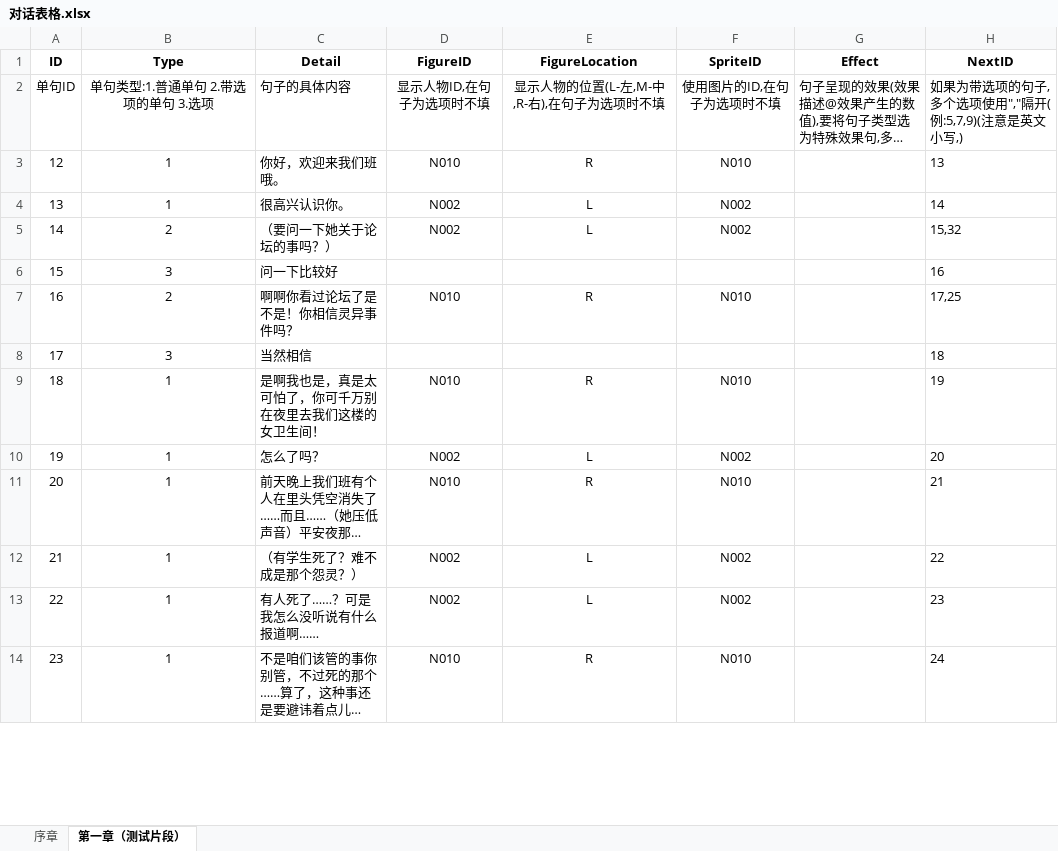
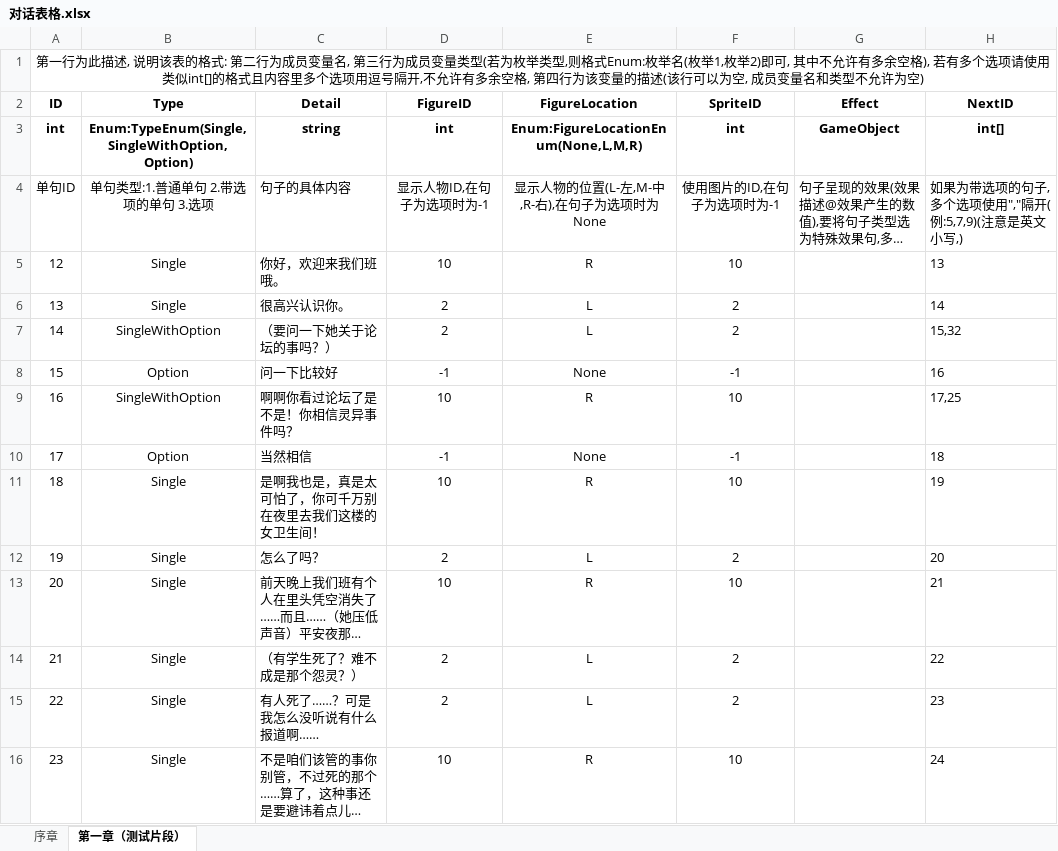
Before and after one commit to preferWarma/UnityUtility, an Excel workbook: Assets/ExcelFiles/对话表格.xlsx, sheet 第一章（测试片段）, drawn as a sheet; only a part is shown; long unchanged cells end in …; values as stored, in another font and other column widths than the file's, no borders; addresses are those after the commit; the diff covers the shown part only; the diff names each change by its address in the sheet, - before the commit and + after, or states it on an @@ line.

```diff
--- a/Assets/ExcelFiles/对话表格.xlsx (sheet 第一章（测试片段）)
+++ b/Assets/ExcelFiles/对话表格.xlsx (sheet 第一章（测试片段）)
+row 1: 第一行为此描述, 说明该表的格式: 第二行为成员变量名, 第三行为成员变量类型(若为枚举类型,则格式Enum:枚举名(枚举1,枚举2)即可, 其中不允许有多余空格), 若有多个选项请使用类似int[]的格式且内容里多个选项用逗号隔开,不允许有多余空格, 第四行为该变量的描述(该行可以为空, 成员变量名和类型不允许为空)
+row 3: int | Enum:TypeEnum(Single,SingleWithOption,Option) | string | int | Enum:FigureLocationEnum(None,L,M,R) | int | GameObject | int[]
-D4 (FigureID): 显示人物ID,在句子为选项时不填
+D4 (FigureID): 显示人物ID,在句子为选项时为-1
-E4 (FigureLocation): 显示人物的位置(L-左,M-中,R-右),在句子为选项时不填
+E4 (FigureLocation): 显示人物的位置(L-左,M-中,R-右),在句子为选项时为None
-F4 (SpriteID): 使用图片的ID,在句子为选项时不填
+F4 (SpriteID): 使用图片的ID,在句子为选项时为-1
-B5:B6 (Type): 1
+B5:B6 (Type): Single
-D5 (FigureID): N010
+D5 (FigureID): 10
-F5 (SpriteID): N010
+F5 (SpriteID): 10
-D6:D7 (FigureID): N002
+D6:D7 (FigureID): 2
-F6:F7 (SpriteID): N002
+F6:F7 (SpriteID): 2
-B7 (Type): 2
+B7 (Type): SingleWithOption
-B8 (Type): 3
+B8 (Type): Option
-D8 (FigureID): (empty)
+D8 (FigureID): -1
-E8 (FigureLocation): (empty)
+E8 (FigureLocation): None
-F8 (SpriteID): (empty)
+F8 (SpriteID): -1
-B9 (Type): 2
+B9 (Type): SingleWithOption
-D9 (FigureID): N010
+D9 (FigureID): 10
-F9 (SpriteID): N010
+F9 (SpriteID): 10
-B10 (Type): 3
+B10 (Type): Option
-D10 (FigureID): (empty)
+D10 (FigureID): -1
-E10 (FigureLocation): (empty)
+E10 (FigureLocation): None
-F10 (SpriteID): (empty)
+F10 (SpriteID): -1
-B11:B16 (Type): 1
+B11:B16 (Type): Single
-D11 (FigureID): N010
+D11 (FigureID): 10
-F11 (SpriteID): N010
+F11 (SpriteID): 10
-D12 (FigureID): N002
+D12 (FigureID): 2
-F12 (SpriteID): N002
+F12 (SpriteID): 2
-D13 (FigureID): N010
+D13 (FigureID): 10
-F13 (SpriteID): N010
+F13 (SpriteID): 10
-D14:D15 (FigureID): N002
+D14:D15 (FigureID): 2
-F14:F15 (SpriteID): N002
+F14:F15 (SpriteID): 2
-D16 (FigureID): N010
+D16 (FigureID): 10
-F16 (SpriteID): N010
+F16 (SpriteID): 10
```
Also changed, not shown: 1 removed row and 27 edited cells elsewhere in this sheet, sheet 序章, 10 other files.
